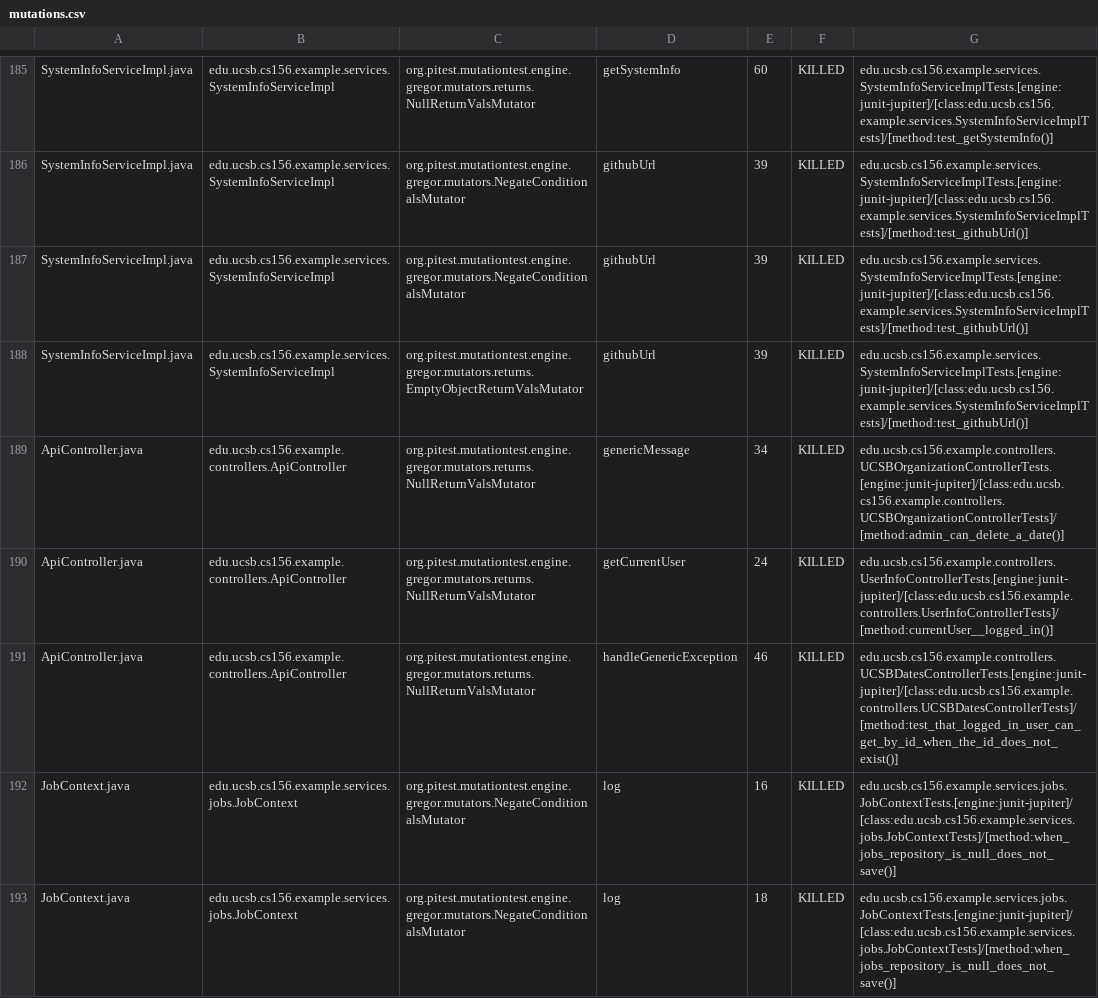
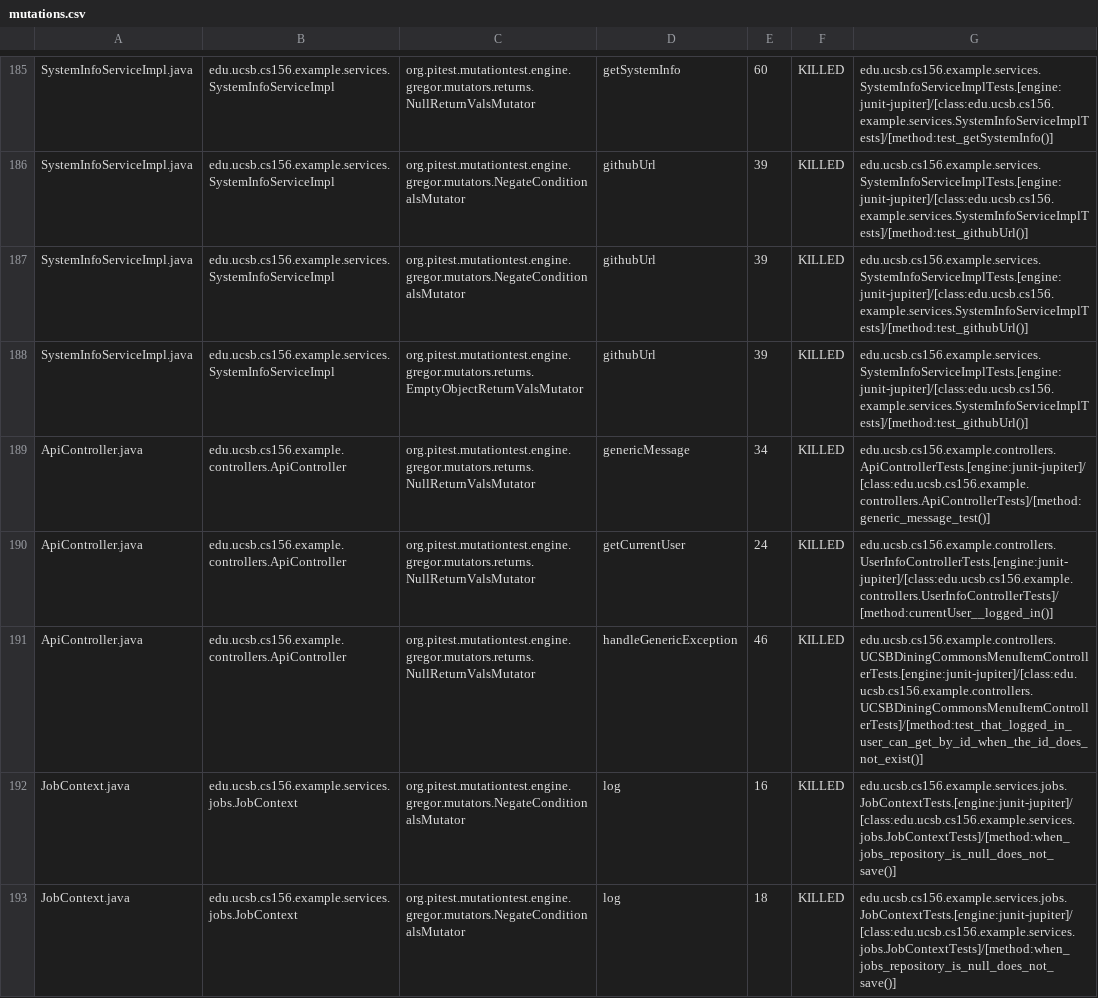
Before and after one commit to ucsb-cs156-s26/team02-s26-13, a CSV file: prs/139/pitest/mutations.csv, drawn as a sheet; only a part is shown, gaps mark what is left out.

Commit message:
Deploying to gh-pages from @ ucsb-cs156-s26/team02-s26-13@b478ee8c5072e5f98711ce46fa83cd711852708b 🚀

```diff
--- a/prs/139/pitest/mutations.csv
+++ b/prs/139/pitest/mutations.csv
@@ -188,5 +188,5 @@ SystemInfoServiceImpl.java,edu.ucsb.cs156.example.services.SystemInfoServiceImpl
 SystemInfoServiceImpl.java,edu.ucsb.cs156.example.services.SystemInfoServiceImpl,org.pitest.mutationtest.engine.gregor.mutators.returns.EmptyObjectReturnValsMutator,githubUrl,39,KILLED,edu.ucsb.cs156.example.services.SystemInfoServiceImplTests.[engine:junit-jupiter]/[class:edu.ucsb.cs156.example.services.SystemInfoServiceImplTests]/[method:test_githubUrl()]
-ApiController.java,edu.ucsb.cs156.example.controllers.ApiController,org.pitest.mutationtest.engine.gregor.mutators.returns.NullReturnValsMutator,genericMessage,34,KILLED,edu.ucsb.cs156.example.controllers.UCSBOrganizationControllerTests.[engine:junit-jupiter]/[class:edu.ucsb.cs156.example.controllers.UCSBOrganizationControllerTests]/[method:admin_can_delete_a_date()]
+ApiController.java,edu.ucsb.cs156.example.controllers.ApiController,org.pitest.mutationtest.engine.gregor.mutators.returns.NullReturnValsMutator,genericMessage,34,KILLED,edu.ucsb.cs156.example.controllers.ApiControllerTests.[engine:junit-jupiter]/[class:edu.ucsb.cs156.example.controllers.ApiControllerTests]/[method:generic_message_test()]
 ApiController.java,edu.ucsb.cs156.example.controllers.ApiController,org.pitest.mutationtest.engine.gregor.mutators.returns.NullReturnValsMutator,getCurrentUser,24,KILLED,edu.ucsb.cs156.example.controllers.UserInfoControllerTests.[engine:junit-jupiter]/[class:edu.ucsb.cs156.example.controllers.UserInfoControllerTests]/[method:currentUser__logged_in()]
-ApiController.java,edu.ucsb.cs156.example.controllers.ApiController,org.pitest.mutationtest.engine.gregor.mutators.returns.NullReturnValsMutator,handleGenericException,46,KILLED,edu.ucsb.cs156.example.controllers.UCSBDatesControllerTests.[engine:junit-jupiter]/[class:edu.ucsb.cs156.example.controllers.UCSBDatesControllerTests]/[method:test_that_logged_in_user_can_get_by_id_when_the_id_does_not_exist()]
+ApiController.java,edu.ucsb.cs156.example.controllers.ApiController,org.pitest.mutationtest.engine.gregor.mutators.returns.NullReturnValsMutator,handleGenericException,46,KILLED,edu.ucsb.cs156.example.controllers.UCSBDiningCommonsMenuItemControllerTests.[engine:junit-jupiter]/[class:edu.ucsb.cs156.example.controllers.UCSBDiningCommonsMenuItemControllerTests]/[method:test_that_logged_in_user_can_get_by_id_when_the_id_does_not_exist()]
 JobContext.java,edu.ucsb.cs156.example.services.jobs.JobContext,org.pitest.mutationtest.engine.gregor.mutators.NegateConditionalsMutator,log,16,KILLED,edu.ucsb.cs156.example.services.jobs.JobContextTests.[engine:junit-jupiter]/[class:edu.ucsb.cs156.example.services.jobs.JobContextTests]/[method:when_jobs_repository_is_null_does_not_save()]
```
Also changed, not shown: 22 other files.
